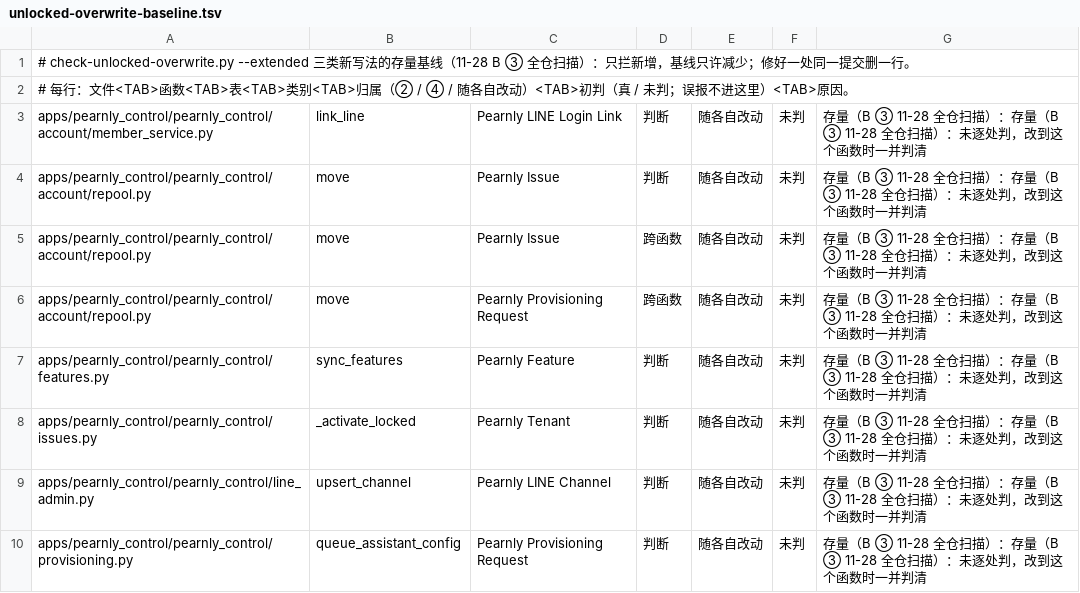
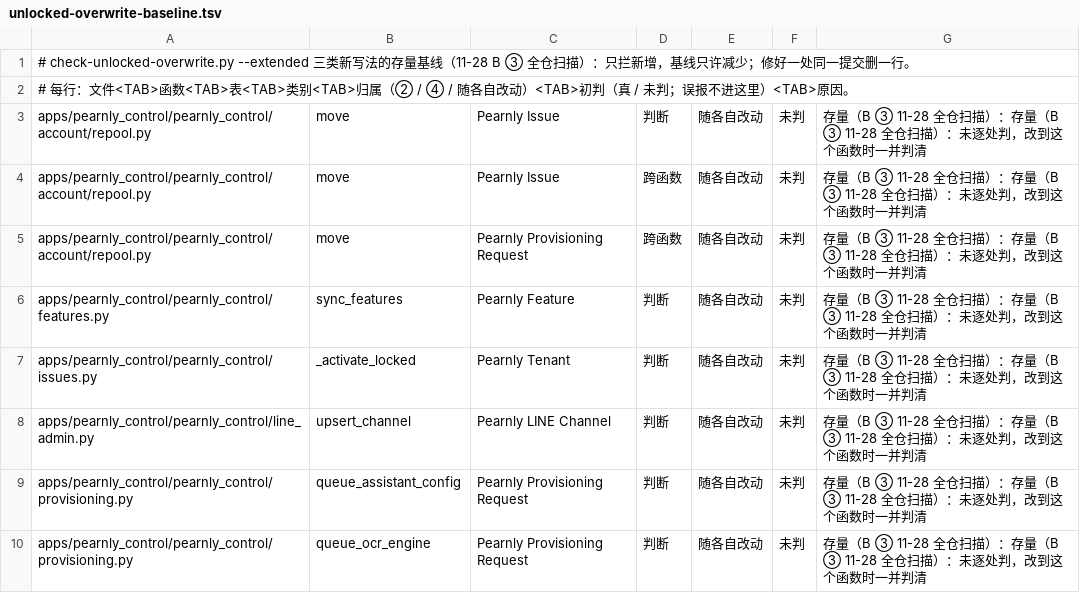
Before and after one commit to skin306152-star/pearnly, a TSV file: scripts/unlocked-overwrite-baseline.tsv, drawn as a sheet; only a part is shown; the shorter side is filled out with more unchanged rows; the diff names each change by its address in the sheet, - before the commit and + after, or states it on an @@ line.

Commit message:
fix: control-plane LINE unlink and rebind decide whether a LINE person is still bound with a locked read, so a person another tenant just bound is not deleted; person locks are taken in a fixed order before any link row lock, the previous binding is read locked after the lock, the external release stays before commit so a failed release rolls back with the rows kept for the site's retry, an index on line_user_id keeps the locked read to one LINE, and the GET_LOCK docstring now says commit does not release it

```diff
--- a/scripts/unlocked-overwrite-baseline.tsv
+++ b/scripts/unlocked-overwrite-baseline.tsv
-row 3: apps/pearnly_control/pearnly_control/account/member_service.py | link_line | Pearnly LINE Login Link | 判断 | 随各自改动 | 未判 | 存量（B ③ 11-28 全仓扫描）：存量（B ③ 11-28 全仓扫描）：未逐处判，改到这个函数时一并判清
```
Also changed, not shown: 3 other files.
